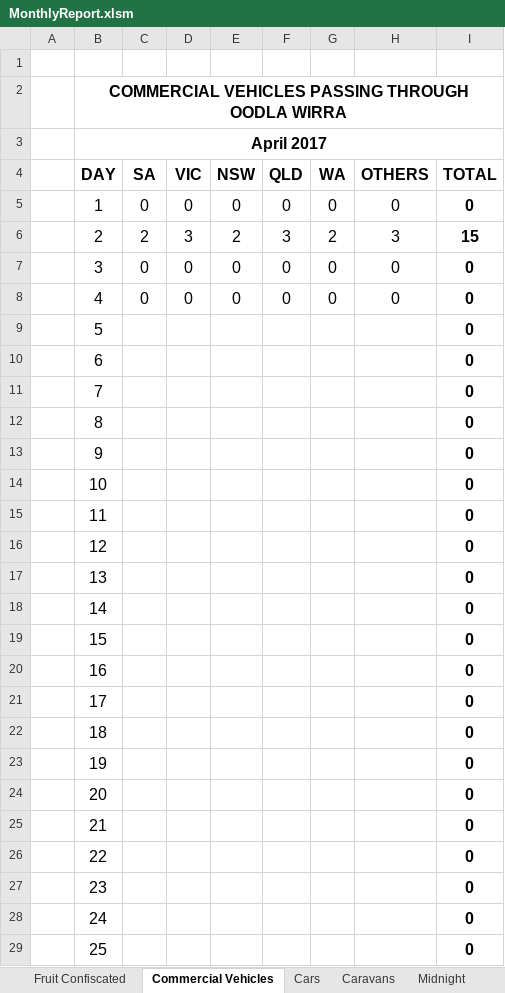
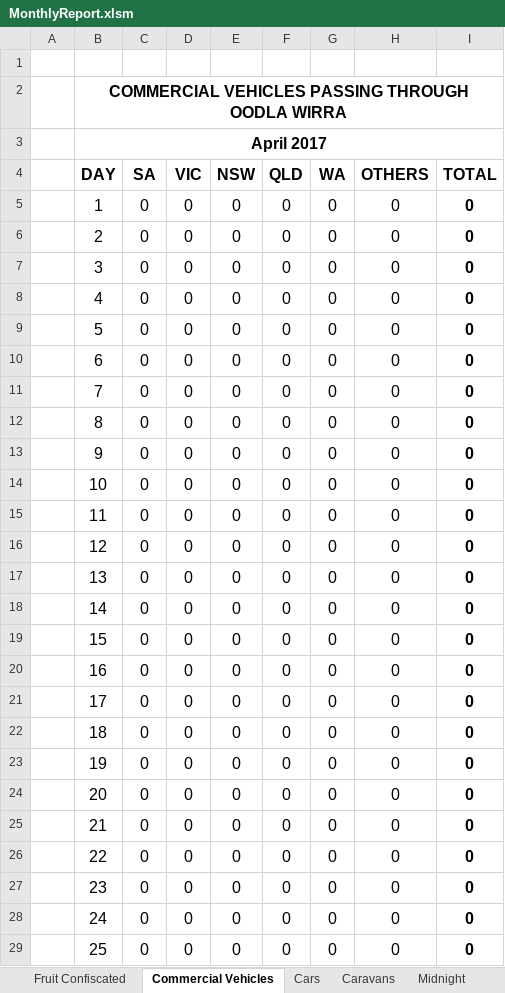
Before and after one commit to Blackpotch/MonthlyReport, an Excel workbook: MonthlyReport.xlsm, sheet Commercial Vehicles, drawn as a sheet; only a part is shown; values as stored, in another font and other column widths than the file's, no borders; charts and pictures not drawn; the diff covers the shown part only; the diff names each change by its address in the sheet, - before the commit and + after, or states it on an @@ line.

```diff
--- a/MonthlyReport.xlsm (sheet Commercial Vehicles)
+++ b/MonthlyReport.xlsm (sheet Commercial Vehicles)
-C6 (SA): 2
+C6 (SA): 0
-D6 (VIC): 3
+D6 (VIC): 0
-E6 (NSW): 2
+E6 (NSW): 0
-F6 (QLD): 3
+F6 (QLD): 0
-G6 (WA): 2
+G6 (WA): 0
-H6 (OTHERS): 3
+H6 (OTHERS): 0
-I6 (TOTAL): 15
+I6 (TOTAL): 0
-C9:C29 (SA): (empty)
+C9:C29 (SA): 0
-D9:D29 (VIC): (empty)
+D9:D29 (VIC): 0
-E9:E29 (NSW): (empty)
+E9:E29 (NSW): 0
-F9:F29 (QLD): (empty)
+F9:F29 (QLD): 0
-G9:G29 (WA): (empty)
+G9:G29 (WA): 0
-H9:H29 (OTHERS): (empty)
+H9:H29 (OTHERS): 0
```
Also changed, not shown: 1 added row, 1 removed row and 36 edited cells elsewhere in this sheet, sheet Fruit Confiscated, sheet Vehicles Carrying Fruit, sheet Cars, sheet Caravans, sheet Shift Stats, sheet Midnight, 2 more sheets, formulas that keep their value, charts or pictures, 1 other file.
